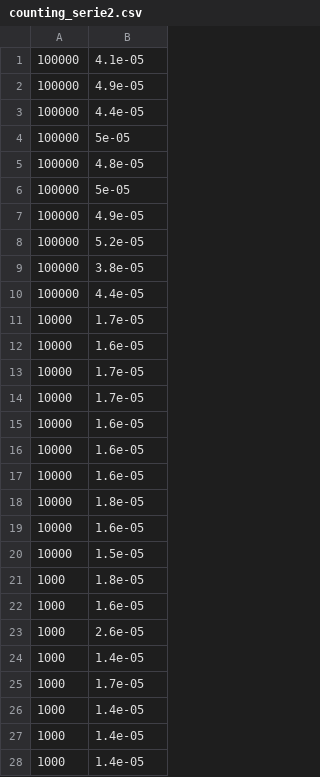
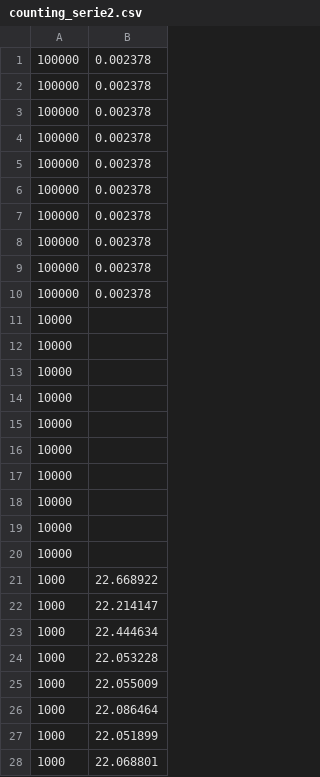
Before and after one commit to audetvincent/INF4705, a CSV file: results/raw/counting_serie2.csv, drawn as a sheet; only a part is shown; the diff covers the shown part only.

```diff
--- a/results/raw/counting_serie2.csv
+++ b/results/raw/counting_serie2.csv
@@ -1,28 +1,28 @@
-100000,4.1e-05
-100000,4.9e-05
-100000,4.4e-05
-100000,5e-05
-100000,4.8e-05
-100000,5e-05
-100000,4.9e-05
-100000,5.2e-05
-100000,3.8e-05
-100000,4.4e-05
-10000,1.7e-05
-10000,1.6e-05
-10000,1.7e-05
-10000,1.7e-05
-10000,1.6e-05
-10000,1.6e-05
-10000,1.6e-05
-10000,1.8e-05
-10000,1.6e-05
-10000,1.5e-05
-1000,1.8e-05
-1000,1.6e-05
-1000,2.6e-05
-1000,1.4e-05
-1000,1.7e-05
-1000,1.4e-05
-1000,1.4e-05
-1000,1.4e-05
+100000,0.002378
+100000,0.002378
+100000,0.002378
+100000,0.002378
+100000,0.002378
+100000,0.002378
+100000,0.002378
+100000,0.002378
+100000,0.002378
+100000,0.002378
+10000,
+10000,
+10000,
+10000,
+10000,
+10000,
+10000,
+10000,
+10000,
+10000,
+1000,22.668922
+1000,22.214147
+1000,22.444634
+1000,22.053228
+1000,22.055009
+1000,22.086464
+1000,22.051899
+1000,22.068801
```
Also changed, not shown: 32 edited cells elsewhere in this file, results/raw/counting_serie1.csv, results/raw/quickRandomSeuil_serie1.csv, 5 other files.
